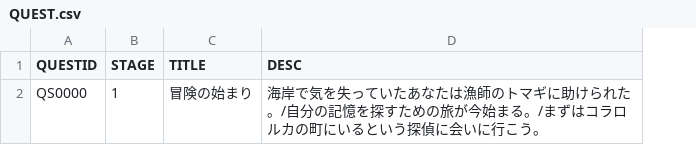
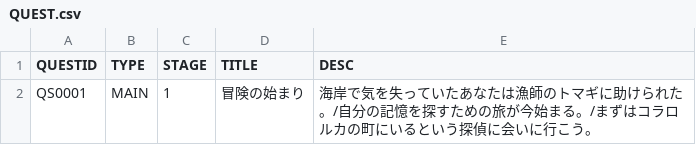
Before and after one commit to Shinacho/FuzzyWorld, a CSV file: resource/data/csv/QUEST.csv, drawn as a sheet; the diff names each change by its address in the sheet, - before the commit and + after, or states it on an @@ line.

```diff
--- a/resource/data/csv/QUEST.csv
+++ b/resource/data/csv/QUEST.csv
+column B (TYPE), row 2: MAIN
-A2 (QUESTID): QS0000
+A2 (QUESTID): QS0001
```
Also changed, not shown: resource/data/csv/ACTION.csv, resource/data/csv/ACTIONTERM.csv, 43 other files.
